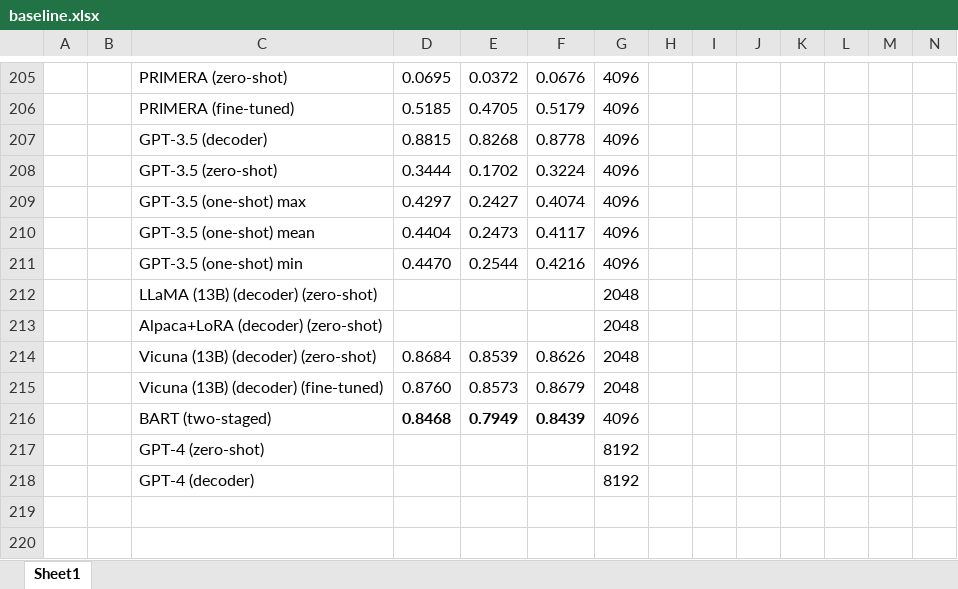
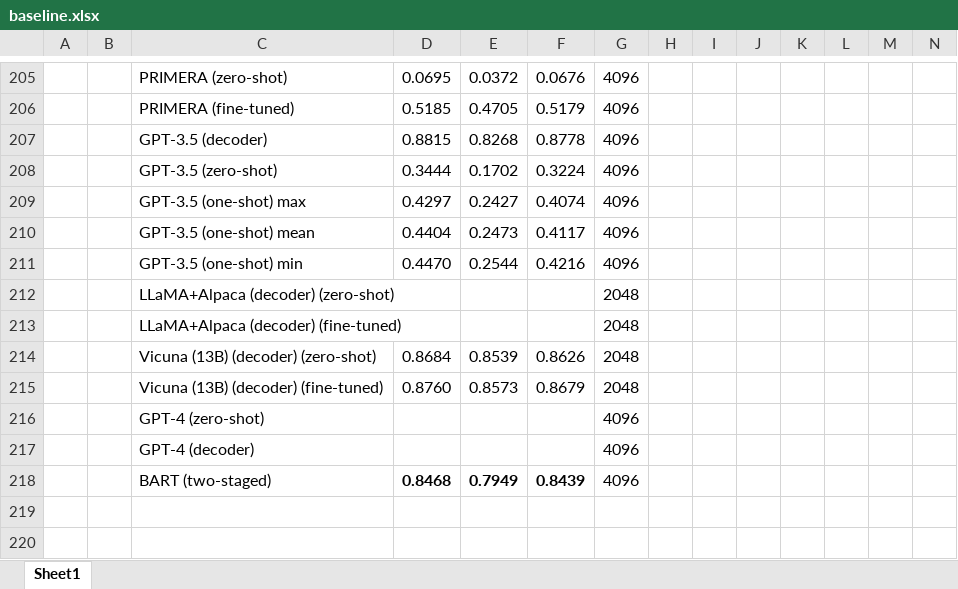
Before and after one commit to theQuert/Knowledge-Updating-System, an Excel workbook: dataset/baseline.xlsx, sheet Sheet1, drawn as a sheet; only a part is shown, gaps mark what is left out; values as stored, in another font and other column widths than the file's, no borders; removed rows and columns are numbered as before the commit, all else as after; rows hold the shown columns only; the diff names each change by its address in the sheet, - before the commit and + after, or states it on an @@ line.

Commit message:
Update todos

```diff
--- a/dataset/baseline.xlsx (sheet Sheet1)
+++ b/dataset/baseline.xlsx (sheet Sheet1)
-C212: LLaMA (13B) (decoder) (zero-shot)
+C212: LLaMA+Alpaca (decoder) (zero-shot)
-C213: Alpaca+LoRA (decoder) (zero-shot)
+C213: LLaMA+Alpaca (decoder) (fine-tuned)
+row 216:  |  | GPT-4 (zero-shot) |  |  |  | 4096
+row 217:  |  | GPT-4 (decoder) |  |  |  | 4096
-row 217:  |  | GPT-4 (zero-shot) |  |  |  | 8192
-row 218:  |  | GPT-4 (decoder) |  |  |  | 8192
```
